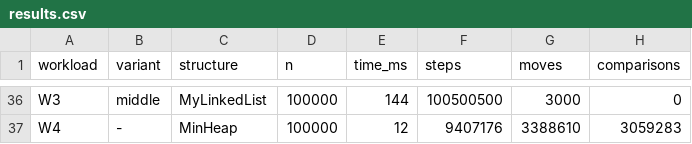
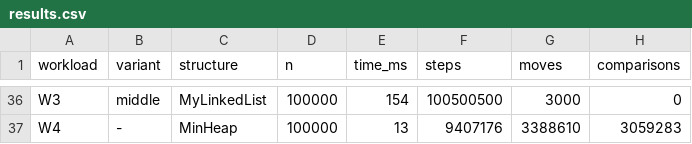
Before and after one commit to vesorare/DAA_Assignment2, a CSV file: results/results.csv, drawn as a sheet; only a part is shown, gaps mark what is left out; the diff covers the shown part only; the diff names each change by its address in the sheet, - before the commit and + after, or states it on an @@ line.

```diff
--- a/results/results.csv
+++ b/results/results.csv
-E36 (time_ms): 144
+E36 (time_ms): 154
-E37 (time_ms): 12
+E37 (time_ms): 13
```
Also changed, not shown: 15 edited cells elsewhere in this file, results/bonus_buildheap.csv, results/bonus_memory.csv, 9 other files.
